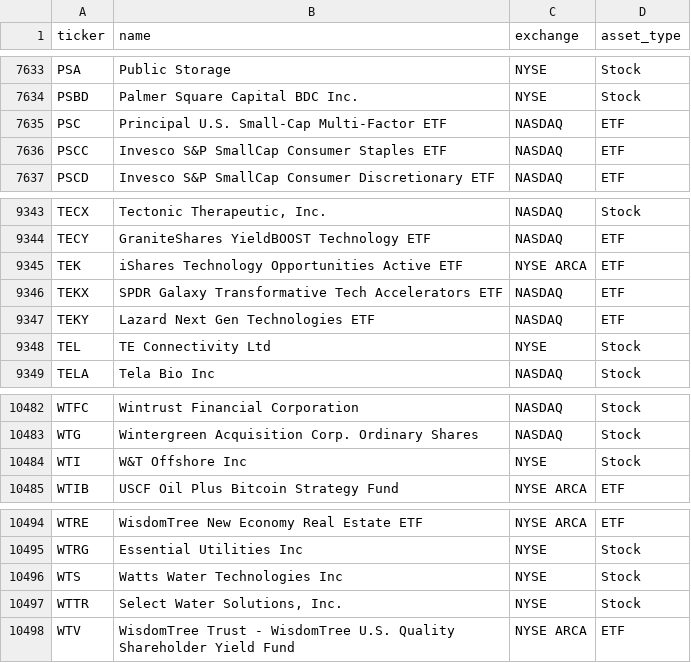
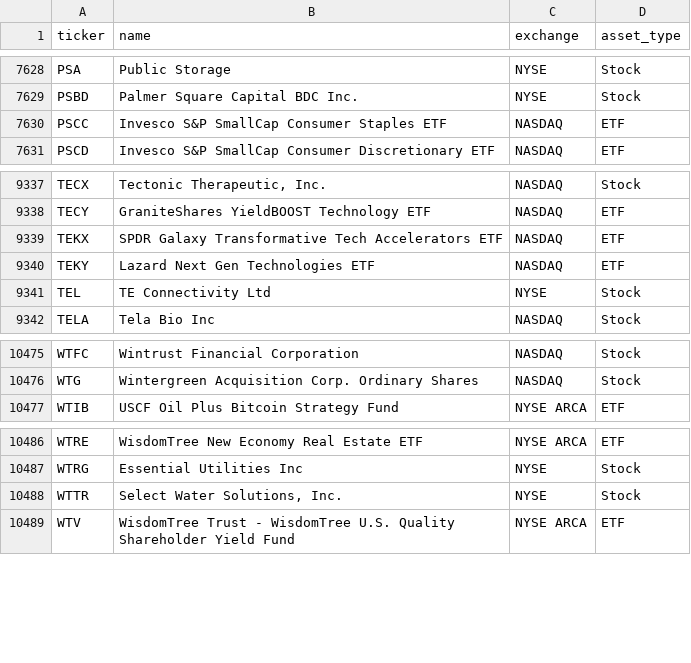
Before and after one commit to adanos-software/x-cashtag-rankings, a CSV file: data/universe.csv, drawn as a sheet; only a part is shown, gaps mark what is left out; the diff covers the shown part only; the diff names each change by its address in the sheet, - before the commit and + after, or states it on an @@ line.

```diff
--- a/data/universe.csv
+++ b/data/universe.csv
-row 7635: PSC | Principal U.S. Small-Cap Multi-Factor ETF | NASDAQ | ETF
-row 9345: TEK | iShares Technology Opportunities Active ETF | NYSE ARCA | ETF
-row 10484: WTI | W&T Offshore Inc | NYSE | Stock
-row 10496: WTS | Watts Water Technologies Inc | NYSE | Stock
```
Also changed, not shown: 5 removed rows elsewhere in this file, 9 other files.
